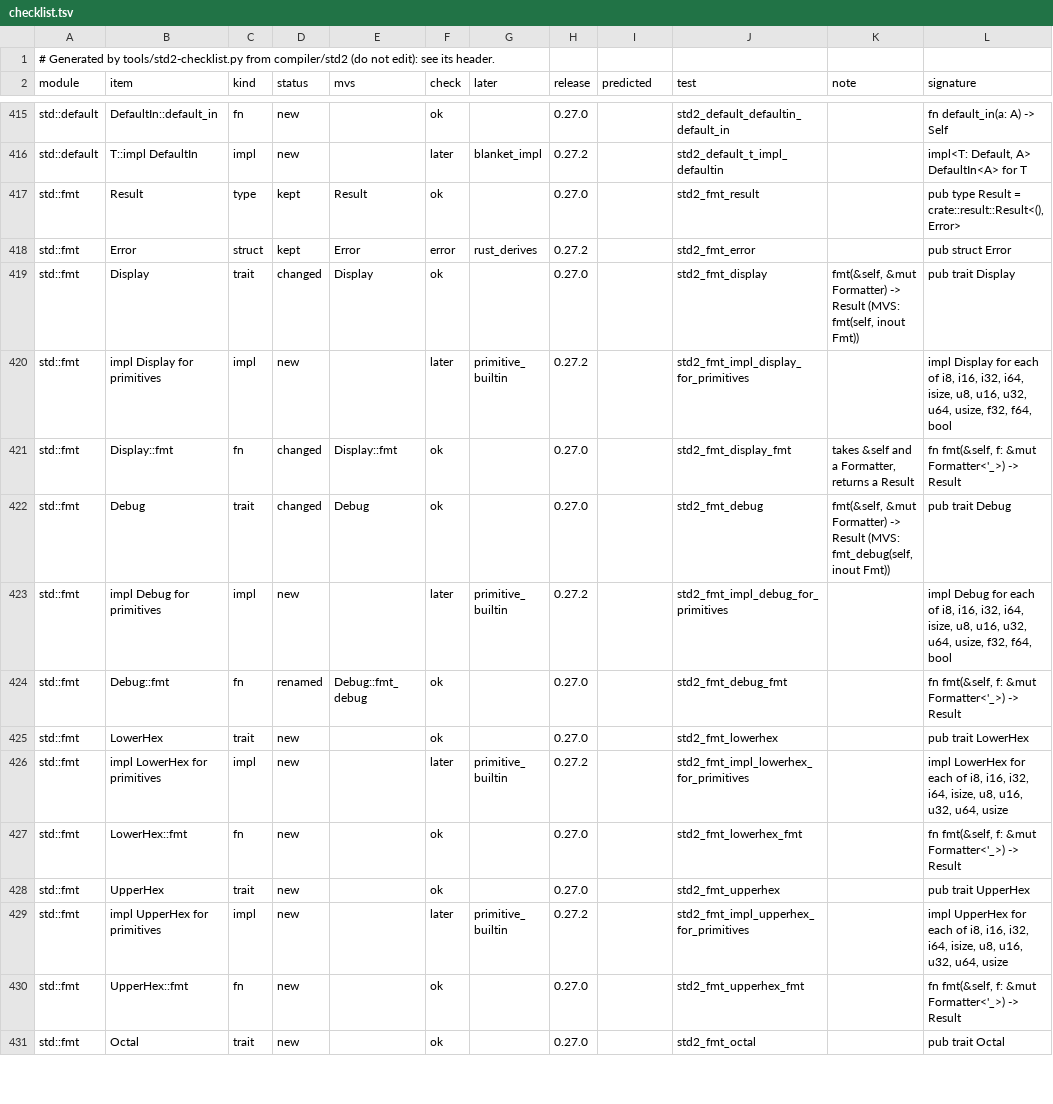
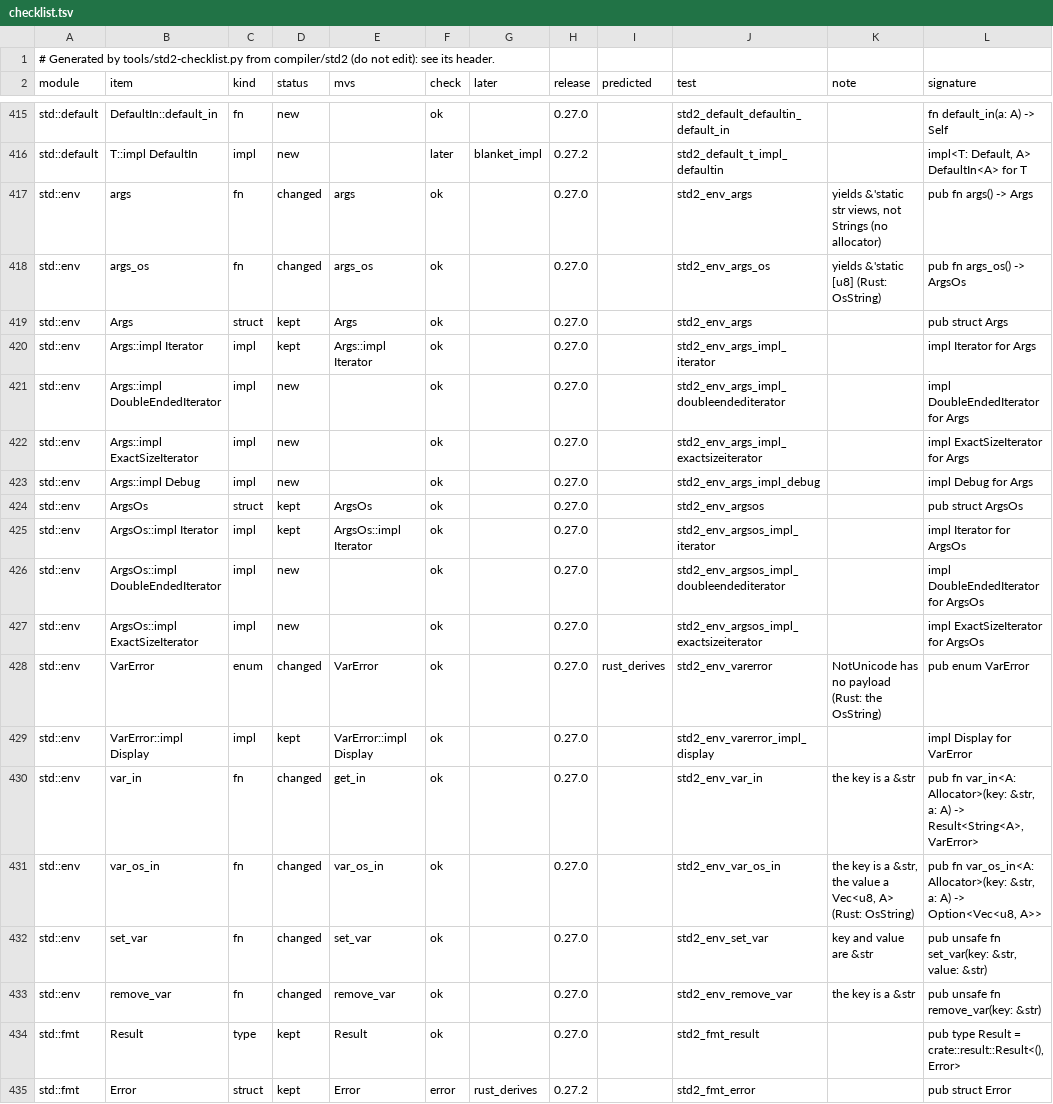
Before and after one commit to magniff/vole, a TSV file: compiler/std2/checklist.tsv, drawn as a sheet; only a part is shown, gaps mark what is left out; the shorter side is filled out with more unchanged rows; the diff names each change by its address in the sheet, - before the commit and + after, or states it on an @@ line.

Commit message:
std2: std::env (args, args_os, var_in, var_os_in, set_var, remove_var)
std::env from MVS's, Rust's names: args() and args_os() yield views of
argv for the whole program (&'static str, &'static [u8]; no allocator),
double-ended and exact-size; var_in and var_os_in copy a variable's
value onto an allocator; set_var and remove_var are Rust 2024's unsafe
fns; VarError. vars_in and the working directory wait (0.27.3: they
need environ and a path type).

argv is the target's: std2/rt/sys_macos.vl (crt's _NSGetArgc and
_NSGetArgv) or std2/rt/sys_linux.vl (/proc/self/cmdline, read once, as
MVS's sys/linux.vl), embedded by embed.sh --edition rust as
std2_sys_source and put in std::__sys by the compiler's tail
(front/stdalloc.vl: std2_tail), the way the Gpa source is. Run on macOS;
the Linux file is built (--target aarch64-linux -c) but not run.

```diff
--- a/compiler/std2/checklist.tsv
+++ b/compiler/std2/checklist.tsv
+row 417: std::env | args | fn | changed | args | ok |  | 0.27.0 |  | std2_env_args | yields &'static str views, not Strings (no allocator) | pub fn args() -> Args
+row 418: std::env | args_os | fn | changed | args_os | ok |  | 0.27.0 |  | std2_env_args_os | yields &'static [u8] (Rust: OsString) | pub fn args_os() -> ArgsOs
+row 419: std::env | Args | struct | kept | Args | ok |  | 0.27.0 |  | std2_env_args |  | pub struct Args
+row 420: std::env | Args::impl Iterator | impl | kept | Args::impl Iterator | ok |  | 0.27.0 |  | std2_env_args_impl_iterator |  | impl Iterator for Args
+row 421: std::env | Args::impl DoubleEndedIterator | impl | new |  | ok |  | 0.27.0 |  | std2_env_args_impl_doubleendediterator |  | impl DoubleEndedIterator for Args
+row 422: std::env | Args::impl ExactSizeIterator | impl | new |  | ok |  | 0.27.0 |  | std2_env_args_impl_exactsizeiterator |  | impl ExactSizeIterator for Args
+row 423: std::env | Args::impl Debug | impl | new |  | ok |  | 0.27.0 |  | std2_env_args_impl_debug |  | impl Debug for Args
+row 424: std::env | ArgsOs | struct | kept | ArgsOs | ok |  | 0.27.0 |  | std2_env_argsos |  | pub struct ArgsOs
+row 425: std::env | ArgsOs::impl Iterator | impl | kept | ArgsOs::impl Iterator | ok |  | 0.27.0 |  | std2_env_argsos_impl_iterator |  | impl Iterator for ArgsOs
+row 426: std::env | ArgsOs::impl DoubleEndedIterator | impl | new |  | ok |  | 0.27.0 |  | std2_env_argsos_impl_doubleendediterator |  | impl DoubleEndedIterator for ArgsOs
+row 427: std::env | ArgsOs::impl ExactSizeIterator | impl | new |  | ok |  | 0.27.0 |  | std2_env_argsos_impl_exactsizeiterator |  | impl ExactSizeIterator for ArgsOs
+row 428: std::env | VarError | enum | changed | VarError | ok |  | 0.27.0 | rust_derives | std2_env_varerror | NotUnicode has no payload (Rust: the OsString) | pub enum VarError
+row 429: std::env | VarError::impl Display | impl | kept | VarError::impl Display | ok |  | 0.27.0 |  | std2_env_varerror_impl_display |  | impl Display for VarError
+row 430: std::env | var_in | fn | changed | get_in | ok |  | 0.27.0 |  | std2_env_var_in | the key is a &str | pub fn var_in<A: Allocator>(key: &str, a: A) -> Result<String<A>, VarError>
+row 431: std::env | var_os_in | fn | changed | var_os_in | ok |  | 0.27.0 |  | std2_env_var_os_in | the key is a &str, the value a Vec<u8, A> (Rust: OsString) | pub fn var_os_in<A: Allocator>(key: &str, a: A) -> Option<Vec<u8, A>>
+row 432: std::env | set_var | fn | changed | set_var | ok |  | 0.27.0 |  | std2_env_set_var | key and value are &str | pub unsafe fn set_var(key: &str, value: &str)
+row 433: std::env | remove_var | fn | changed | remove_var | ok |  | 0.27.0 |  | std2_env_remove_var | the key is a &str | pub unsafe fn remove_var(key: &str)
```
Also changed, not shown: 10 other files.
